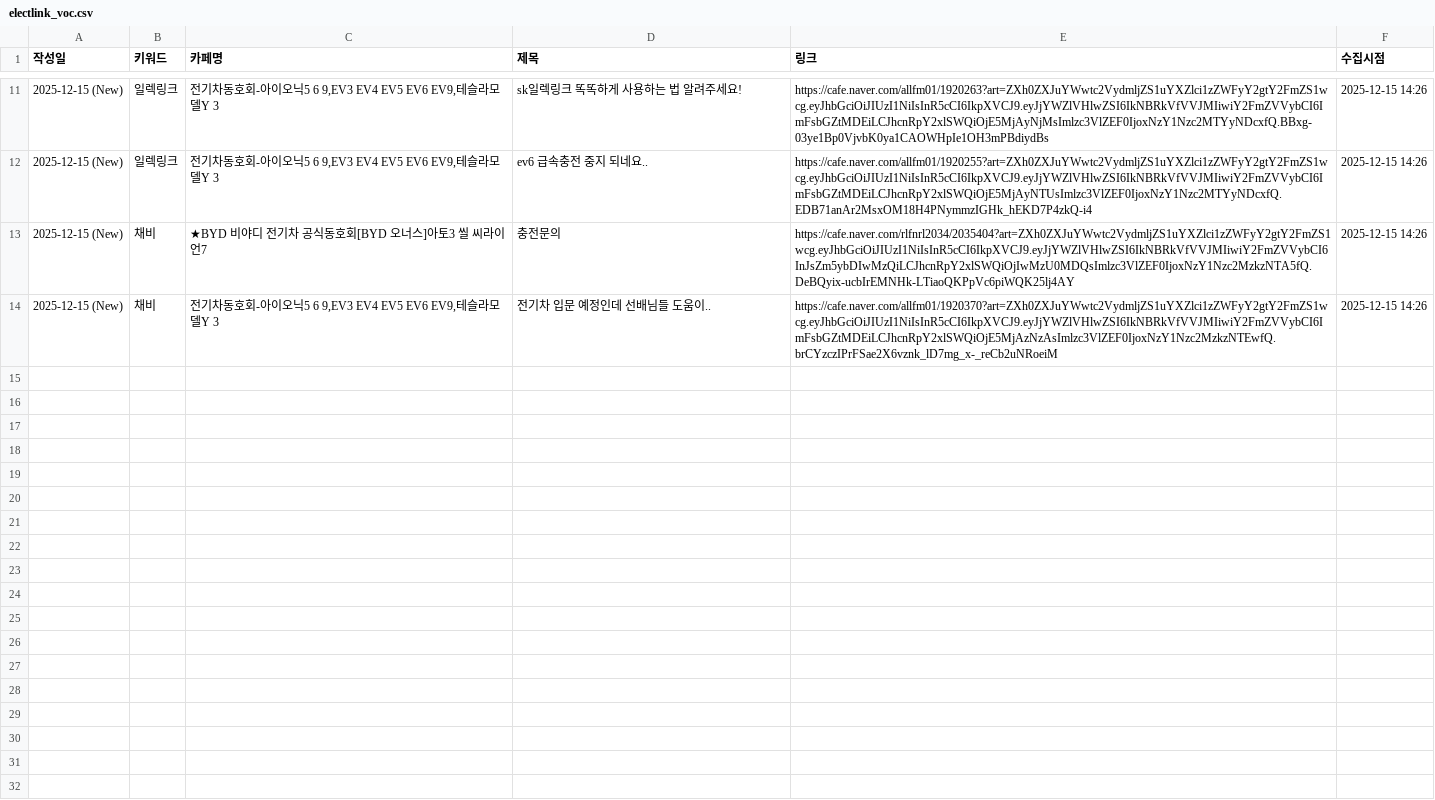
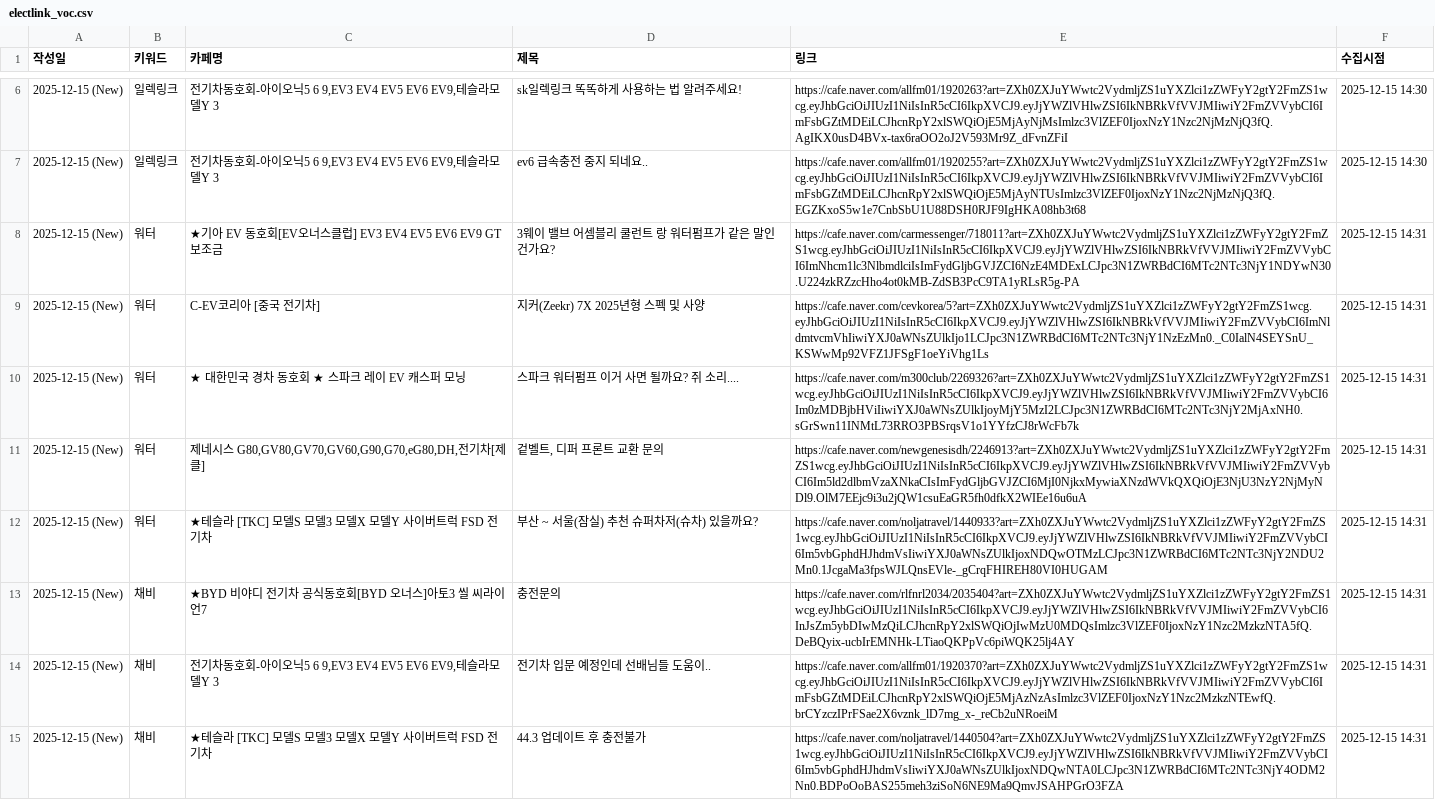
Before and after one commit to ian939/sk-electlink-monitor, a CSV file: electlink_voc.csv, drawn as a sheet; only a part is shown, gaps mark what is left out; the diff covers the shown part only.

Commit message:
Update data: 2025-12-15 14:32

```diff
--- a/electlink_voc.csv
+++ b/electlink_voc.csv
@@ -11,4 +6,10 @@
-2025-12-15 (New),일렉링크,"전기차동호회-아이오닉5 6 9,EV3 EV4 EV5 EV6 EV9,테슬라모델Y 3",sk일렉링크 똑똑하게 사용하는 법 알려주세요!,https://cafe.naver.com/allfm01/1920263?art=ZXh0ZXJuYWwtc2VydmljZS1uYXZlci1zZWFyY2gtY2FmZS1wcg.eyJhbGciOiJIUzI1NiIsInR5cCI6IkpXVCJ9.eyJjYWZlVHlwZSI6IkNBRkVfVVJMIiwiY2FmZVVybCI6ImFsbGZtMDEiLCJhcnRpY2xlSWQiOjE5MjAyNjMsImlzc3VlZEF0IjoxNzY1Nzc2MTYyNDcxfQ.BBxg-03ye1Bp0VjvbK0ya1CAOWHpIe1OH3mPBdiydBs,2025-12-15 14:26
-2025-12-15 (New),일렉링크,"전기차동호회-아이오닉5 6 9,EV3 EV4 EV5 EV6 EV9,테슬라모델Y 3",ev6 급속충전 중지 되네요..,https://cafe.naver.com/allfm01/1920255?art=ZXh0ZXJuYWwtc2VydmljZS1uYXZlci1zZWFyY2gtY2FmZS1wcg.eyJhbGciOiJIUzI1NiIsInR5cCI6IkpXVCJ9.eyJjYWZlVHlwZSI6IkNBRkVfVVJMIiwiY2FmZVVybCI6ImFsbGZtMDEiLCJhcnRpY2xlSWQiOjE5MjAyNTUsImlzc3VlZEF0IjoxNzY1Nzc2MTYyNDcxfQ.EDB71anAr2MsxOM18H4PNymmzIGHk_hEKD7P4zkQ-i4,2025-12-15 14:26
-2025-12-15 (New),채비,★BYD 비야디 전기차 공식동호회[BYD 오너스]아토3 씰 씨라이언7,충전문의,https://cafe.naver.com/rlfnrl2034/2035404?art=ZXh0ZXJuYWwtc2VydmljZS1uYXZlci1zZWFyY2gtY2FmZS1wcg.eyJhbGciOiJIUzI1NiIsInR5cCI6IkpXVCJ9.eyJjYWZlVHlwZSI6IkNBRkVfVVJMIiwiY2FmZVVybCI6InJsZm5ybDIwMzQiLCJhcnRpY2xlSWQiOjIwMzU0MDQsImlzc3VlZEF0IjoxNzY1Nzc2MzkzNTA5fQ.DeBQyix-ucbIrEMNHk-LTiaoQKPpVc6piWQK25lj4AY,2025-12-15 14:26
-2025-12-15 (New),채비,"전기차동호회-아이오닉5 6 9,EV3 EV4 EV5 EV6 EV9,테슬라모델Y 3",전기차 입문 예정인데 선배님들 도움이..,https://cafe.naver.com/allfm01/1920370?art=ZXh0ZXJuYWwtc2VydmljZS1uYXZlci1zZWFyY2gtY2FmZS1wcg.eyJhbGciOiJIUzI1NiIsInR5cCI6IkpXVCJ9.eyJjYWZlVHlwZSI6IkNBRkVfVVJMIiwiY2FmZVVybCI6ImFsbGZtMDEiLCJhcnRpY2xlSWQiOjE5MjAzNzAsImlzc3VlZEF0IjoxNzY1Nzc2MzkzNTEwfQ.brCYzczIPrFSae2X6vznk_lD7mg_x-_reCb2uNRoeiM,2025-12-15 14:26
+2025-12-15 (New),일렉링크,"전기차동호회-아이오닉5 6 9,EV3 EV4 EV5 EV6 EV9,테슬라모델Y 3",sk일렉링크 똑똑하게 사용하는 법 알려주세요!,https://cafe.naver.com/allfm01/1920263?art=ZXh0ZXJuYWwtc2VydmljZS1uYXZlci1zZWFyY2gtY2FmZS1wcg.eyJhbGciOiJIUzI1NiIsInR5cCI6IkpXVCJ9.eyJjYWZlVHlwZSI6IkNBRkVfVVJMIiwiY2FmZVVybCI6ImFsbGZtMDEiLCJhcnRpY2xlSWQiOjE5MjAyNjMsImlzc3VlZEF0IjoxNzY1Nzc2NjMzNjQ3fQ.AgIKX0usD4BVx-tax6raOO2oJ2V593Mr9Z_dFvnZFiI,2025-12-15 14:30
+2025-12-15 (New),일렉링크,"전기차동호회-아이오닉5 6 9,EV3 EV4 EV5 EV6 EV9,테슬라모델Y 3",ev6 급속충전 중지 되네요..,https://cafe.naver.com/allfm01/1920255?art=ZXh0ZXJuYWwtc2VydmljZS1uYXZlci1zZWFyY2gtY2FmZS1wcg.eyJhbGciOiJIUzI1NiIsInR5cCI6IkpXVCJ9.eyJjYWZlVHlwZSI6IkNBRkVfVVJMIiwiY2FmZVVybCI6ImFsbGZtMDEiLCJhcnRpY2xlSWQiOjE5MjAyNTUsImlzc3VlZEF0IjoxNzY1Nzc2NjMzNjQ3fQ.EGZKxoS5w1e7CnbSbU1U88DSH0RJF9IgHKA08hb3t68,2025-12-15 14:30
+2025-12-15 (New),워터,★기아 EV 동호회[EV오너스클럽] EV3 EV4 EV5 EV6 EV9 GT 보조금,3웨이 밸브 어셈블리 쿨런트 랑 워터펌프가 같은 말인 건가요?,https://cafe.naver.com/carmessenger/718011?art=ZXh0ZXJuYWwtc2VydmljZS1uYXZlci1zZWFyY2gtY2FmZS1wcg.eyJhbGciOiJIUzI1NiIsInR5cCI6IkpXVCJ9.eyJjYWZlVHlwZSI6IkNBRkVfVVJMIiwiY2FmZVVybCI6ImNhcm1lc3NlbmdlciIsImFydGljbGVJZCI6NzE4MDExLCJpc3N1ZWRBdCI6MTc2NTc3NjY1NDYwN30.U224zkRZzcHho4ot0kMB-ZdSB3PcC9TA1yRLsR5g-PA,2025-12-15 14:31
+2025-12-15 (New),워터,C-EV코리아 [중국 전기차],지커(Zeekr) 7X 2025년형 스펙 및 사양,https://cafe.naver.com/cevkorea/5?art=ZXh0ZXJuYWwtc2VydmljZS1uYXZlci1zZWFyY2gtY2FmZS1wcg.eyJhbGciOiJIUzI1NiIsInR5cCI6IkpXVCJ9.eyJjYWZlVHlwZSI6IkNBRkVfVVJMIiwiY2FmZVVybCI6ImNldmtvcmVhIiwiYXJ0aWNsZUlkIjo1LCJpc3N1ZWRBdCI6MTc2NTc3NjY1NzEzMn0._C0IalN4SEYSnU_KSWwMp92VFZ1JFSgF1oeYiVhg1Ls,2025-12-15 14:31
+2025-12-15 (New),워터,★ 대한민국 경차 동호회 ★ 스파크 레이 EV 캐스퍼 모닝,스파크 워터펌프 이거 사면 될까요? 쥐 소리....,https://cafe.naver.com/m300club/2269326?art=ZXh0ZXJuYWwtc2VydmljZS1uYXZlci1zZWFyY2gtY2FmZS1wcg.eyJhbGciOiJIUzI1NiIsInR5cCI6IkpXVCJ9.eyJjYWZlVHlwZSI6IkNBRkVfVVJMIiwiY2FmZVVybCI6Im0zMDBjbHViIiwiYXJ0aWNsZUlkIjoyMjY5MzI2LCJpc3N1ZWRBdCI6MTc2NTc3NjY2MjAxNH0.sGrSwn11INMtL73RRO3PBSrqsV1o1YYfzCJ8rWcFb7k,2025-12-15 14:31
+2025-12-15 (New),워터,"제네시스 G80,GV80,GV70,GV60,G90,G70,eG80,DH,전기차[제클]","겉벨트, 디퍼 프론트 교환 문의",https://cafe.naver.com/newgenesisdh/2246913?art=ZXh0ZXJuYWwtc2VydmljZS1uYXZlci1zZWFyY2gtY2FmZS1wcg.eyJhbGciOiJIUzI1NiIsInR5cCI6IkpXVCJ9.eyJjYWZlVHlwZSI6IkNBRkVfVVJMIiwiY2FmZVVybCI6Im5ld2dlbmVzaXNkaCIsImFydGljbGVJZCI6MjI0NjkxMywiaXNzdWVkQXQiOjE3NjU3NzY2NjMyNDl9.OlM7EEjc9i3u2jQW1csuEaGR5fh0dfkX2WIEe16u6uA,2025-12-15 14:31
+2025-12-15 (New),워터,★테슬라 [TKC] 모델S 모델3 모델X 모델Y 사이버트럭 FSD 전기차,부산 ~ 서울(잠실) 추천 슈퍼차저(슈차) 있을까요?,https://cafe.naver.com/noljatravel/1440933?art=ZXh0ZXJuYWwtc2VydmljZS1uYXZlci1zZWFyY2gtY2FmZS1wcg.eyJhbGciOiJIUzI1NiIsInR5cCI6IkpXVCJ9.eyJjYWZlVHlwZSI6IkNBRkVfVVJMIiwiY2FmZVVybCI6Im5vbGphdHJhdmVsIiwiYXJ0aWNsZUlkIjoxNDQwOTMzLCJpc3N1ZWRBdCI6MTc2NTc3NjY2NDU2Mn0.1JcgaMa3fpsWJLQnsEVle-_gCrqFHIREH80VI0HUGAM,2025-12-15 14:31
+2025-12-15 (New),채비,★BYD 비야디 전기차 공식동호회[BYD 오너스]아토3 씰 씨라이언7,충전문의,https://cafe.naver.com/rlfnrl2034/2035404?art=ZXh0ZXJuYWwtc2VydmljZS1uYXZlci1zZWFyY2gtY2FmZS1wcg.eyJhbGciOiJIUzI1NiIsInR5cCI6IkpXVCJ9.eyJjYWZlVHlwZSI6IkNBRkVfVVJMIiwiY2FmZVVybCI6InJsZm5ybDIwMzQiLCJhcnRpY2xlSWQiOjIwMzU0MDQsImlzc3VlZEF0IjoxNzY1Nzc2MzkzNTA5fQ.DeBQyix-ucbIrEMNHk-LTiaoQKPpVc6piWQK25lj4AY,2025-12-15 14:31
+2025-12-15 (New),채비,"전기차동호회-아이오닉5 6 9,EV3 EV4 EV5 EV6 EV9,테슬라모델Y 3",전기차 입문 예정인데 선배님들 도움이..,https://cafe.naver.com/allfm01/1920370?art=ZXh0ZXJuYWwtc2VydmljZS1uYXZlci1zZWFyY2gtY2FmZS1wcg.eyJhbGciOiJIUzI1NiIsInR5cCI6IkpXVCJ9.eyJjYWZlVHlwZSI6IkNBRkVfVVJMIiwiY2FmZVVybCI6ImFsbGZtMDEiLCJhcnRpY2xlSWQiOjE5MjAzNzAsImlzc3VlZEF0IjoxNzY1Nzc2MzkzNTEwfQ.brCYzczIPrFSae2X6vznk_lD7mg_x-_reCb2uNRoeiM,2025-12-15 14:31
+2025-12-15 (New),채비,★테슬라 [TKC] 모델S 모델3 모델X 모델Y 사이버트럭 FSD 전기차,44.3 업데이트 후 충전불가,https://cafe.naver.com/noljatravel/1440504?art=ZXh0ZXJuYWwtc2VydmljZS1uYXZlci1zZWFyY2gtY2FmZS1wcg.eyJhbGciOiJIUzI1NiIsInR5cCI6IkpXVCJ9.eyJjYWZlVHlwZSI6IkNBRkVfVVJMIiwiY2FmZVVybCI6Im5vbGphdHJhdmVsIiwiYXJ0aWNsZUlkIjoxNDQwNTA0LCJpc3N1ZWRBdCI6MTc2NTc3NjY4ODM2Nn0.BDPoOoBAS255meh3ziSoN6NE9Ma9QmvJSAHPGrO3FZA,2025-12-15 14:31
```
Also changed, not shown: 5 removed rows and 8 edited cells elsewhere in this file.
